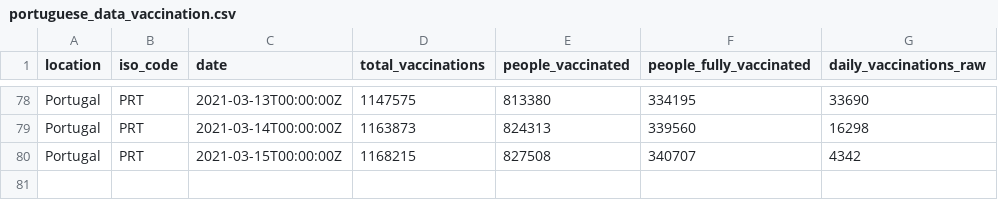
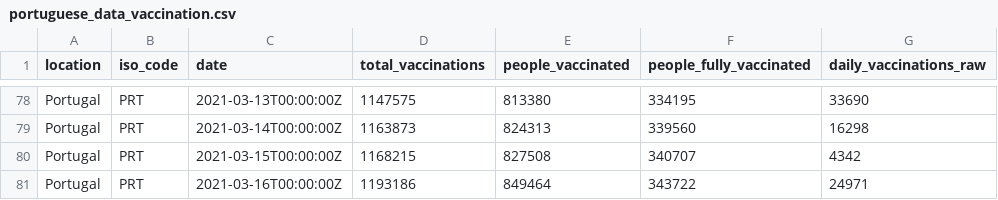
Before and after one commit to ruimgbarros/vacinacao, a CSV file: portuguese_data_vaccination.csv, drawn as a sheet; only a part is shown, gaps mark what is left out; the diff names each change by its address in the sheet, - before the commit and + after, or states it on an @@ line.

Commit message:
new data

```diff
--- a/portuguese_data_vaccination.csv
+++ b/portuguese_data_vaccination.csv
+row 81: Portugal | PRT | 2021-03-16T00:00:00Z | 1193186 | 849464 | 343722 | 24971
```
Also changed, not shown: 1 other file.
